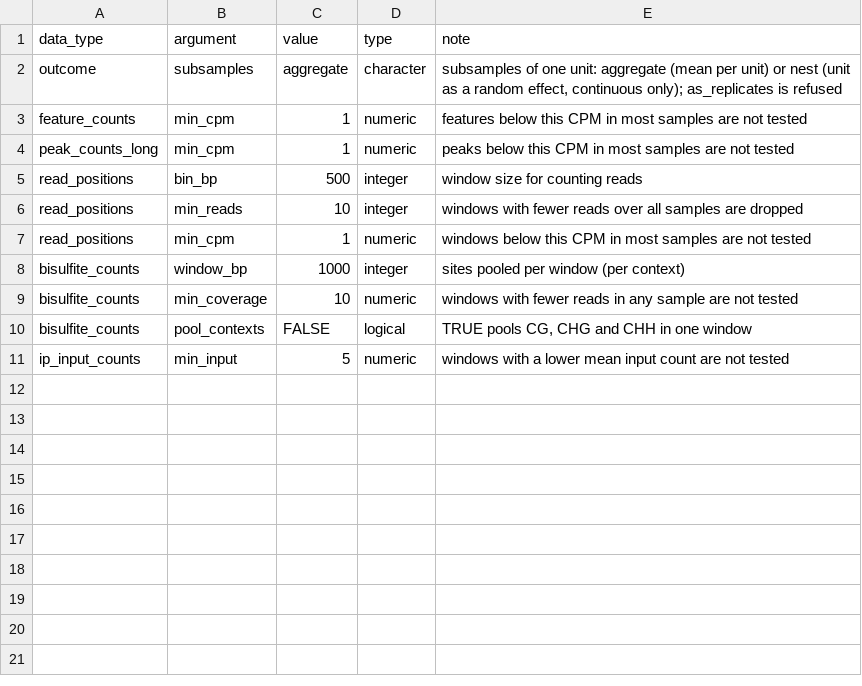
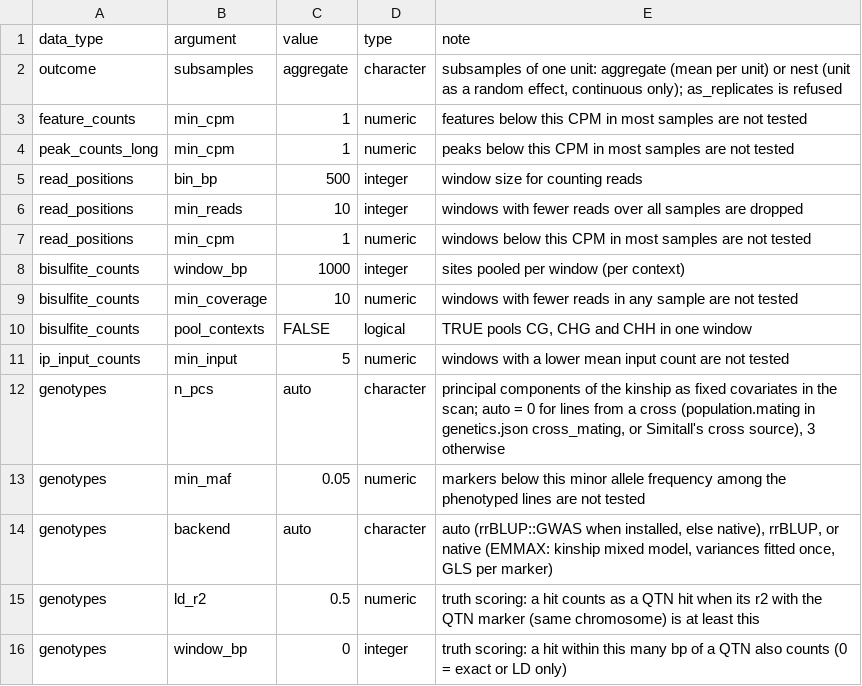
Before and after one commit to nirwan1265/Bioana, a TSV file: inst/rules/method_parameters.tsv, drawn as a sheet.

Commit message:
Wire genotypes into bioana_analyze(): line means, GWAS, QTN scoring
- genotypes data type ready: line BLUEs of the primary outcome from the
  design's analysis.model (genotype term fixed, other fixed factors averaged),
  then analyze_gwas() on the VCF; simulated folders scored against
  qtn_truth.tsv (tpr, fdr, sign, estimate r) and genetic_values.tsv.
- analyze_gwas(backend =): native EMMAX scan when rrBLUP is missing; adds
  beta and se per marker.
- benchmark_gwas(ld_r2 =, genotypes =): hits in LD with a QTN count.
- inst/rules/genetics.json and genotypes rows in method_parameters.tsv.
- Manifest: genotypes entries may carry genotype_term (AGENTS.md).

```diff
--- a/inst/rules/method_parameters.tsv
+++ b/inst/rules/method_parameters.tsv
@@ -11 +11,6 @@ bisulfite_counts	pool_contexts	FALSE	logical	TRUE pools CG, CHG and CHH in one w
 ip_input_counts	min_input	5	numeric	windows with a lower mean input count are not tested
+genotypes	n_pcs	auto	character	principal components of the kinship as fixed covariates in the scan; auto = 0 for lines from a cross (population.mating in genetics.json cross_mating, or Simitall's cross source), 3 otherwise
+genotypes	min_maf	0.05	numeric	markers below this minor allele frequency among the phenotyped lines are not tested
+genotypes	backend	auto	character	auto (rrBLUP::GWAS when installed, else native), rrBLUP, or native (EMMAX: kinship mixed model, variances fitted once, GLS per marker)
+genotypes	ld_r2	0.5	numeric	truth scoring: a hit counts as a QTN hit when its r2 with the QTN marker (same chromosome) is at least this
+genotypes	window_bp	0	integer	truth scoring: a hit within this many bp of a QTN also counts (0 = exact or LD only)
```
Also changed, not shown: inst/rules/analyses.tsv, 12 other files.
